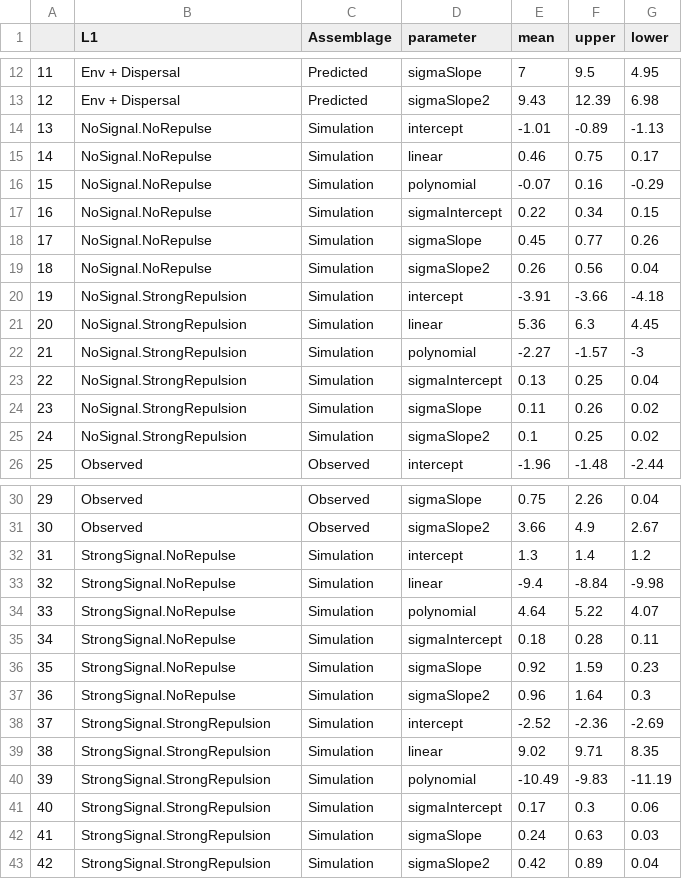
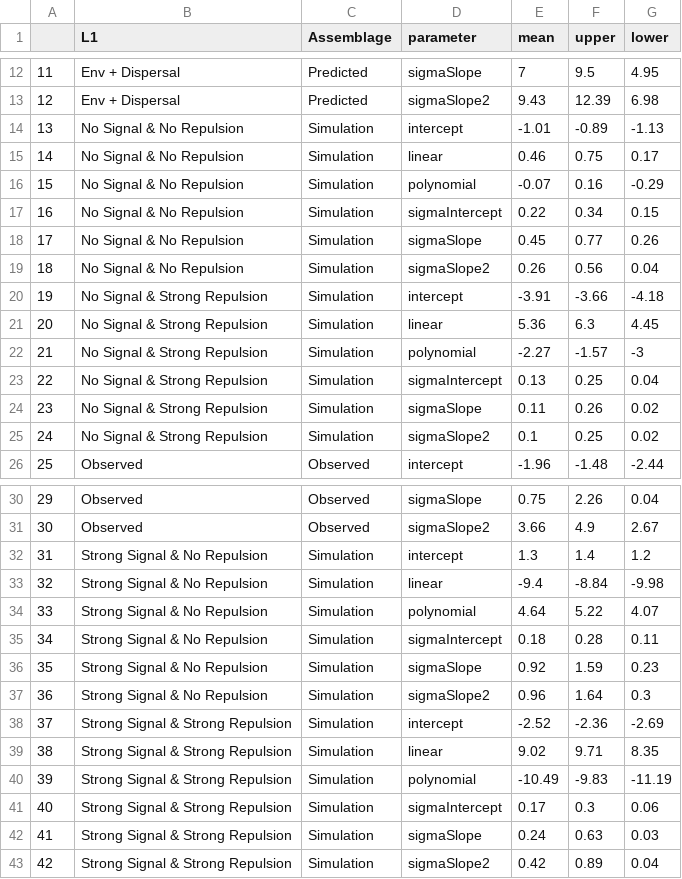
Before and after one commit to bw4sz/Pred_Obs, a CSV file: ParameterEstimates.csv, drawn as a sheet; only a part is shown, gaps mark what is left out.

```diff
--- a/ParameterEstimates.csv
+++ b/ParameterEstimates.csv
@@ -13,14 +13,14 @@
 "12","Env + Dispersal","Predicted","sigmaSlope2",9.43,12.39,6.98
-"13","NoSignal.NoRepulse","Simulation","intercept",-1.01,-0.89,-1.13
-"14","NoSignal.NoRepulse","Simulation","linear",0.46,0.75,0.17
-"15","NoSignal.NoRepulse","Simulation","polynomial",-0.07,0.16,-0.29
-"16","NoSignal.NoRepulse","Simulation","sigmaIntercept",0.22,0.34,0.15
-"17","NoSignal.NoRepulse","Simulation","sigmaSlope",0.45,0.77,0.26
-"18","NoSignal.NoRepulse","Simulation","sigmaSlope2",0.26,0.56,0.04
-"19","NoSignal.StrongRepulsion","Simulation","intercept",-3.91,-3.66,-4.18
-"20","NoSignal.StrongRepulsion","Simulation","linear",5.36,6.3,4.45
-"21","NoSignal.StrongRepulsion","Simulation","polynomial",-2.27,-1.57,-3
-"22","NoSignal.StrongRepulsion","Simulation","sigmaIntercept",0.13,0.25,0.04
-"23","NoSignal.StrongRepulsion","Simulation","sigmaSlope",0.11,0.26,0.02
-"24","NoSignal.StrongRepulsion","Simulation","sigmaSlope2",0.1,0.25,0.02
+"13","No Signal & No Repulsion","Simulation","intercept",-1.01,-0.89,-1.13
+"14","No Signal & No Repulsion","Simulation","linear",0.46,0.75,0.17
+"15","No Signal & No Repulsion","Simulation","polynomial",-0.07,0.16,-0.29
+"16","No Signal & No Repulsion","Simulation","sigmaIntercept",0.22,0.34,0.15
+"17","No Signal & No Repulsion","Simulation","sigmaSlope",0.45,0.77,0.26
+"18","No Signal & No Repulsion","Simulation","sigmaSlope2",0.26,0.56,0.04
+"19","No Signal & Strong Repulsion","Simulation","intercept",-3.91,-3.66,-4.18
+"20","No Signal & Strong Repulsion","Simulation","linear",5.36,6.3,4.45
+"21","No Signal & Strong Repulsion","Simulation","polynomial",-2.27,-1.57,-3
+"22","No Signal & Strong Repulsion","Simulation","sigmaIntercept",0.13,0.25,0.04
+"23","No Signal & Strong Repulsion","Simulation","sigmaSlope",0.11,0.26,0.02
+"24","No Signal & Strong Repulsion","Simulation","sigmaSlope2",0.1,0.25,0.02
 "25","Observed","Observed","intercept",-1.96,-1.48,-2.44
@@ -31,13 +31,13 @@
 "30","Observed","Observed","sigmaSlope2",3.66,4.9,2.67
-"31","StrongSignal.NoRepulse","Simulation","intercept",1.3,1.4,1.2
-"32","StrongSignal.NoRepulse","Simulation","linear",-9.4,-8.84,-9.98
-"33","StrongSignal.NoRepulse","Simulation","polynomial",4.64,5.22,4.07
-"34","StrongSignal.NoRepulse","Simulation","sigmaIntercept",0.18,0.28,0.11
-"35","StrongSignal.NoRepulse","Simulation","sigmaSlope",0.92,1.59,0.23
-"36","StrongSignal.NoRepulse","Simulation","sigmaSlope2",0.96,1.64,0.3
-"37","StrongSignal.StrongRepulsion","Simulation","intercept",-2.52,-2.36,-2.69
-"38","StrongSignal.StrongRepulsion","Simulation","linear",9.02,9.71,8.35
-"39","StrongSignal.StrongRepulsion","Simulation","polynomial",-10.49,-9.83,-11.19
-"40","StrongSignal.StrongRepulsion","Simulation","sigmaIntercept",0.17,0.3,0.06
-"41","StrongSignal.StrongRepulsion","Simulation","sigmaSlope",0.24,0.63,0.03
-"42","StrongSignal.StrongRepulsion","Simulation","sigmaSlope2",0.42,0.89,0.04
+"31","Strong Signal & No Repulsion","Simulation","intercept",1.3,1.4,1.2
+"32","Strong Signal & No Repulsion","Simulation","linear",-9.4,-8.84,-9.98
+"33","Strong Signal & No Repulsion","Simulation","polynomial",4.64,5.22,4.07
+"34","Strong Signal & No Repulsion","Simulation","sigmaIntercept",0.18,0.28,0.11
+"35","Strong Signal & No Repulsion","Simulation","sigmaSlope",0.92,1.59,0.23
+"36","Strong Signal & No Repulsion","Simulation","sigmaSlope2",0.96,1.64,0.3
+"37","Strong Signal & Strong Repulsion","Simulation","intercept",-2.52,-2.36,-2.69
+"38","Strong Signal & Strong Repulsion","Simulation","linear",9.02,9.71,8.35
+"39","Strong Signal & Strong Repulsion","Simulation","polynomial",-10.49,-9.83,-11.19
+"40","Strong Signal & Strong Repulsion","Simulation","sigmaIntercept",0.17,0.3,0.06
+"41","Strong Signal & Strong Repulsion","Simulation","sigmaSlope",0.24,0.63,0.03
+"42","Strong Signal & Strong Repulsion","Simulation","sigmaSlope2",0.42,0.89,0.04
```
Also changed, not shown: 13 other files.
